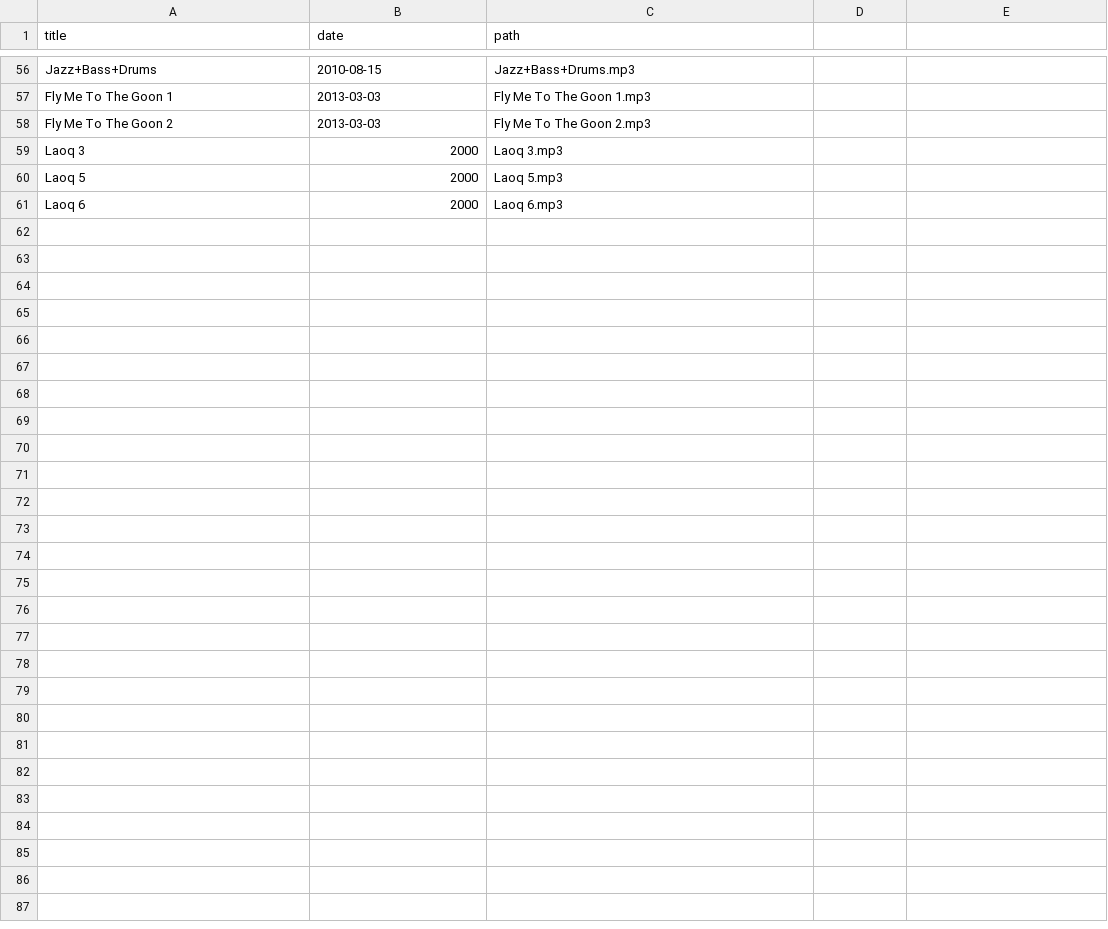
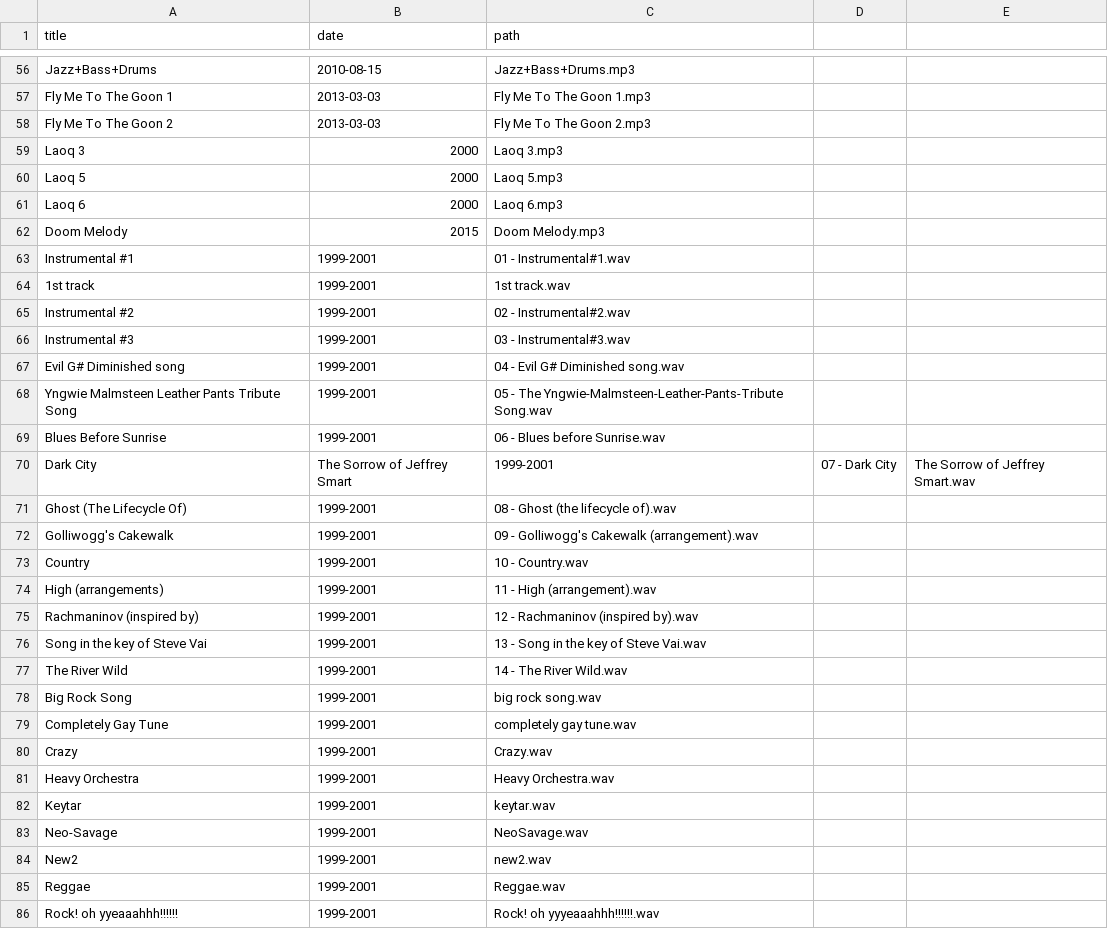
Before and after one commit to craigles/music, a CSV file: _data/recordings.csv, drawn as a sheet; only a part is shown, gaps mark what is left out; the diff names each change by its address in the sheet, - before the commit and + after, or states it on an @@ line.

Commit message:
Update recordings.csv

```diff
--- a/_data/recordings.csv
+++ b/_data/recordings.csv
+row 62: Doom Melody | 2015 | Doom Melody.mp3
+row 63: Instrumental #1 | 1999-2001 | 01 - Instrumental#1.wav
+row 64: 1st track | 1999-2001 | 1st track.wav
+row 65: Instrumental #2 | 1999-2001 | 02 - Instrumental#2.wav
+row 66: Instrumental #3 | 1999-2001 | 03 - Instrumental#3.wav
+row 67: Evil G# Diminished song | 1999-2001 | 04 - Evil G# Diminished song.wav
+row 68: Yngwie Malmsteen Leather Pants Tribute Song | 1999-2001 | 05 - The Yngwie-Malmsteen-Leather-Pants-Tribute Song.wav
+row 69: Blues Before Sunrise | 1999-2001 | 06 - Blues before Sunrise.wav
+row 70: Dark City | The Sorrow of Jeffrey Smart | 1999-2001 | 07 - Dark City | The Sorrow of Jeffrey Smart.wav
+row 71: Ghost (The Lifecycle Of) | 1999-2001 | 08 - Ghost (the lifecycle of).wav
+row 72: Golliwogg's Cakewalk | 1999-2001 | 09 - Golliwogg's Cakewalk (arrangement).wav
+row 73: Country | 1999-2001 | 10 - Country.wav
+row 74: High (arrangements) | 1999-2001 | 11 - High (arrangement).wav
+row 75: Rachmaninov (inspired by) | 1999-2001 | 12 - Rachmaninov (inspired by).wav
+row 76: Song in the key of Steve Vai | 1999-2001 | 13 - Song in the key of Steve Vai.wav
+row 77: The River Wild | 1999-2001 | 14 - The River Wild.wav
+row 78: Big Rock Song | 1999-2001 | big rock song.wav
+row 79: Completely Gay Tune | 1999-2001 | completely gay tune.wav
+row 80: Crazy | 1999-2001 | Crazy.wav
+row 81: Heavy Orchestra | 1999-2001 | Heavy Orchestra.wav
+row 82: Keytar | 1999-2001 | keytar.wav
+row 83: Neo-Savage | 1999-2001 | NeoSavage.wav
+row 84: New2 | 1999-2001 | new2.wav
+row 85: Reggae | 1999-2001 | Reggae.wav
+row 86: Rock! oh yyeaaahhh!!!!!! | 1999-2001 | Rock! oh yyyeaaahhh!!!!!!.wav
```
